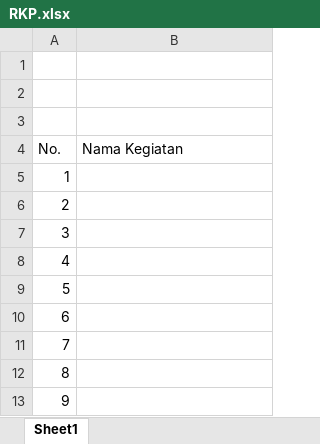
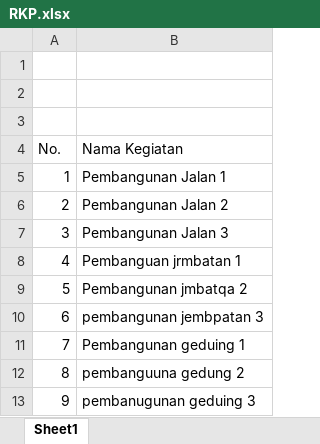
Before and after one commit to PemdesTanjungMulia/Pekerjaan-kantor, an Excel workbook: PERENCANAAN/RKP/RKP.xlsx, sheet Sheet1, drawn as a sheet; values as stored, in another font and other column widths than the file's, no borders; the diff names each change by its address in the sheet, - before the commit and + after, or states it on an @@ line.

Commit message:
edit file rkp

```diff
--- a/PERENCANAAN/RKP/RKP.xlsx (sheet Sheet1)
+++ b/PERENCANAAN/RKP/RKP.xlsx (sheet Sheet1)
-B5 (Nama Kegiatan): (empty)
+B5 (Nama Kegiatan): Pembangunan Jalan 1
-B6 (Nama Kegiatan): (empty)
+B6 (Nama Kegiatan): Pembangunan Jalan 2
-B7 (Nama Kegiatan): (empty)
+B7 (Nama Kegiatan): Pembangunan Jalan 3
-B8 (Nama Kegiatan): (empty)
+B8 (Nama Kegiatan): Pembanguan jrmbatan 1
-B9 (Nama Kegiatan): (empty)
+B9 (Nama Kegiatan): Pembangunan jmbatqa 2
-B10 (Nama Kegiatan): (empty)
+B10 (Nama Kegiatan): pembangunan jembpatan 3
-B11 (Nama Kegiatan): (empty)
+B11 (Nama Kegiatan): Pembangunan geduing 1
-B12 (Nama Kegiatan): (empty)
+B12 (Nama Kegiatan): pembanguuna gedung 2
-B13 (Nama Kegiatan): (empty)
+B13 (Nama Kegiatan): pembanugunan geduing 3
```
